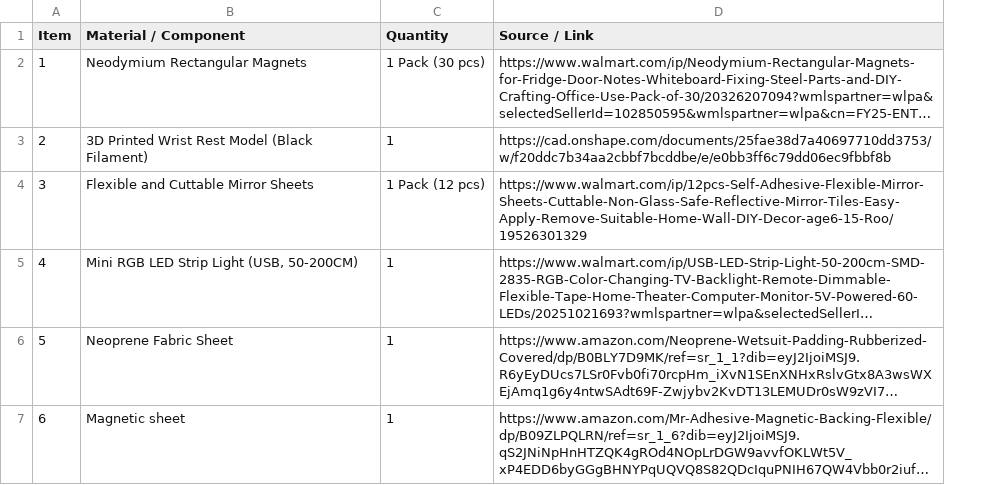
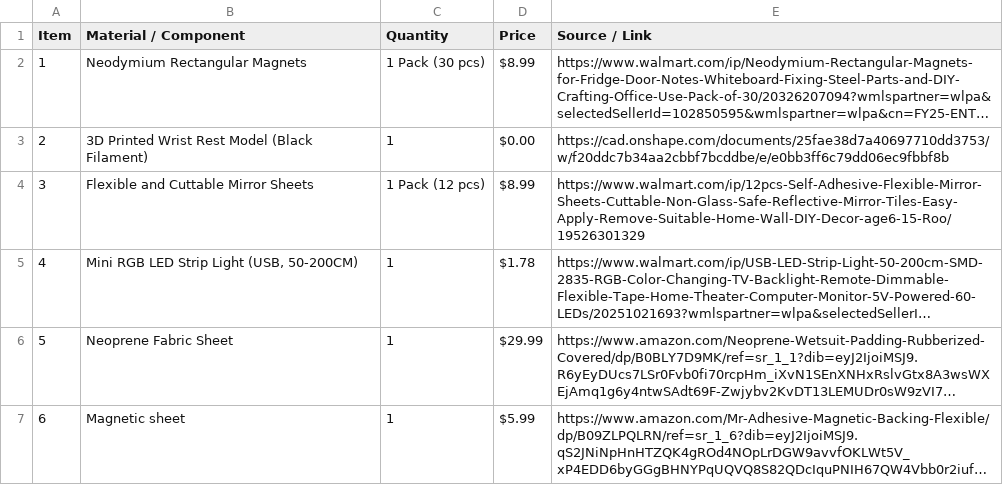
Before and after one commit to vivvanjain9-afk/KeyboardWristRest, a CSV file: BOM.csv, drawn as a sheet; long unchanged cells end in …; the diff names each change by its address in the sheet, - before the commit and + after, or states it on an @@ line.

Commit message:
Add price column to BOM.csv
Updated BOM.csv to include price information for each item.

```diff
--- a/BOM.csv
+++ b/BOM.csv
+column D (Price), rows 2-7: $8.99 | $0.00 | $8.99 | $1.78 | $29.99 | $5.99
```
